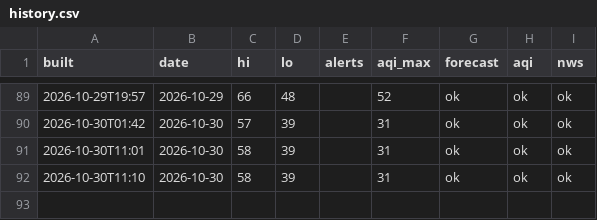
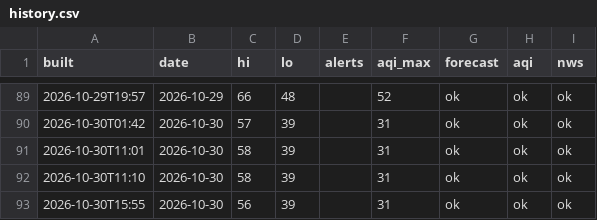
Before and after one commit to pmoto77-bit/closet-kindle, a CSV file: data/history.csv, drawn as a sheet; only a part is shown, gaps mark what is left out.

```diff
--- a/data/history.csv
+++ b/data/history.csv
@@ -92 +92,2 @@ built,date,hi,lo,alerts,aqi_max,forecast,aqi,nws
 2026-10-30T11:10,2026-10-30,58,39,,31,ok,ok,ok
+2026-10-30T15:55,2026-10-30,56,39,,31,ok,ok,ok
```
Also changed, not shown: 1 other file.
